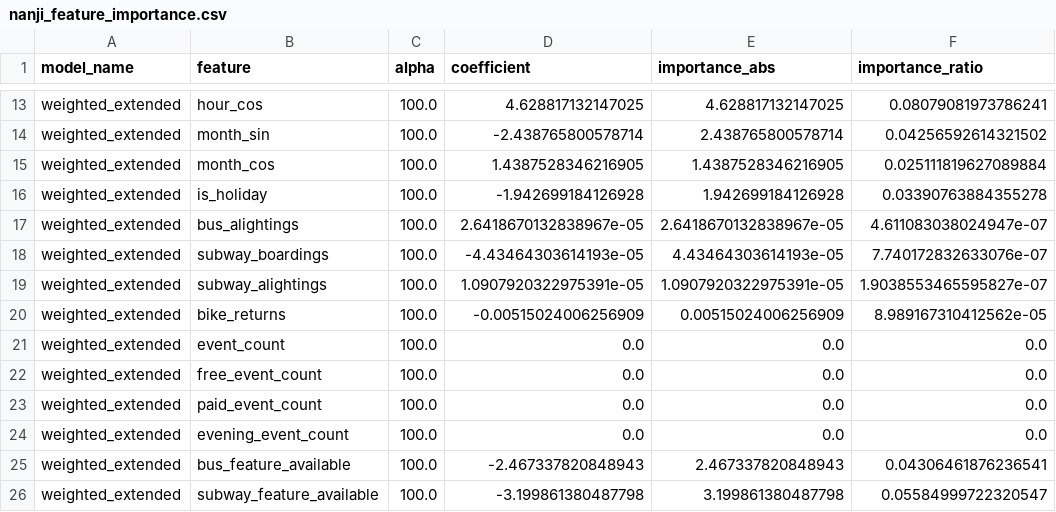
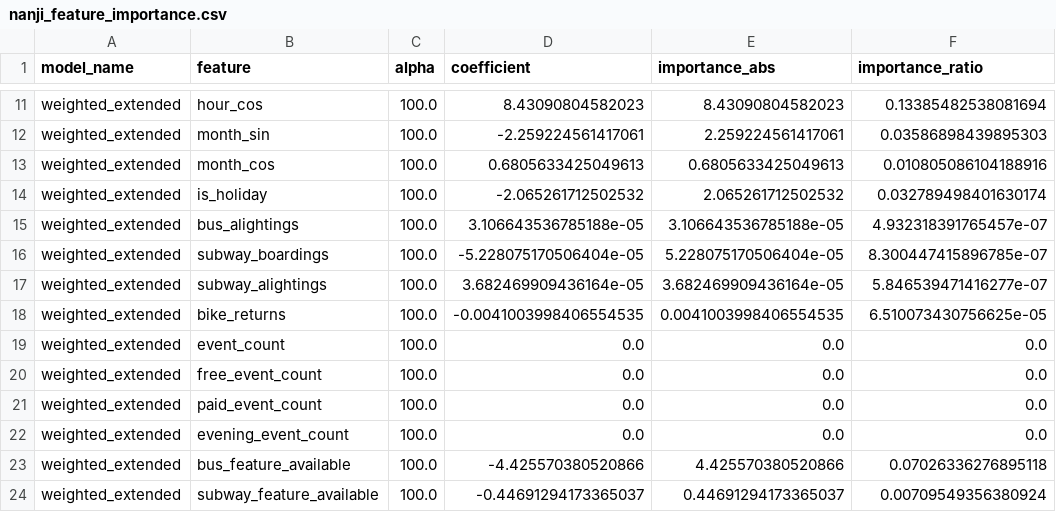
Before and after one commit to AI-MegaStudy/nanji_work, a CSV file: hmw/Note/nanji_outputs_change/nanji_feature_importance.csv, drawn as a sheet; only a part is shown, gaps mark what is left out; addresses are those after the commit; the diff covers the shown part only; the diff names each change by its address in the sheet, - before the commit and + after, or states it on an @@ line.

```diff
--- a/hmw/Note/nanji_outputs_change/nanji_feature_importance.csv
+++ b/hmw/Note/nanji_outputs_change/nanji_feature_importance.csv
-D11 (coefficient): 4.628817132147025
+D11 (coefficient): 8.43090804582023
-E11 (importance_abs): 4.628817132147025
+E11 (importance_abs): 8.43090804582023
-F11 (importance_ratio): 0.08079081973786241
+F11 (importance_ratio): 0.13385482538081694
-D12 (coefficient): -2.438765800578714
+D12 (coefficient): -2.259224561417061
-E12 (importance_abs): 2.438765800578714
+E12 (importance_abs): 2.259224561417061
-F12 (importance_ratio): 0.04256592614321502
+F12 (importance_ratio): 0.03586898439895303
-D13 (coefficient): 1.4387528346216905
+D13 (coefficient): 0.6805633425049613
-E13 (importance_abs): 1.4387528346216905
+E13 (importance_abs): 0.6805633425049613
-F13 (importance_ratio): 0.025111819627089884
+F13 (importance_ratio): 0.010805086104188916
-D14 (coefficient): -1.942699184126928
+D14 (coefficient): -2.065261712502532
-E14 (importance_abs): 1.942699184126928
+E14 (importance_abs): 2.065261712502532
-F14 (importance_ratio): 0.03390763884355278
+F14 (importance_ratio): 0.032789498401630174
-D15 (coefficient): 2.6418670132838967e-05
+D15 (coefficient): 3.106643536785188e-05
-E15 (importance_abs): 2.6418670132838967e-05
+E15 (importance_abs): 3.106643536785188e-05
-F15 (importance_ratio): 4.611083038024947e-07
+F15 (importance_ratio): 4.932318391765457e-07
-D16 (coefficient): -4.43464303614193e-05
+D16 (coefficient): -5.228075170506404e-05
-E16 (importance_abs): 4.43464303614193e-05
+E16 (importance_abs): 5.228075170506404e-05
-F16 (importance_ratio): 7.740172832633076e-07
+F16 (importance_ratio): 8.300447415896785e-07
-D17 (coefficient): 1.0907920322975391e-05
+D17 (coefficient): 3.682469909436164e-05
-E17 (importance_abs): 1.0907920322975391e-05
+E17 (importance_abs): 3.682469909436164e-05
-F17 (importance_ratio): 1.9038553465595827e-07
+F17 (importance_ratio): 5.846539471416277e-07
-D18 (coefficient): -0.00515024006256909
+D18 (coefficient): -0.0041003998406554535
-E18 (importance_abs): 0.00515024006256909
+E18 (importance_abs): 0.0041003998406554535
-F18 (importance_ratio): 8.989167310412562e-05
+F18 (importance_ratio): 6.510073430756625e-05
-D23 (coefficient): -2.467337820848943
+D23 (coefficient): -4.425570380520866
-E23 (importance_abs): 2.467337820848943
+E23 (importance_abs): 4.425570380520866
-F23 (importance_ratio): 0.04306461876236541
+F23 (importance_ratio): 0.07026336276895118
-D24 (coefficient): -3.199861380487798
+D24 (coefficient): -0.44691294173365037
-E24 (importance_abs): 3.199861380487798
+E24 (importance_abs): 0.44691294173365037
-F24 (importance_ratio): 0.05584999722320547
+F24 (importance_ratio): 0.00709549356380924
```
Also changed, not shown: 2 removed rows and 80 edited cells elsewhere in this file, hmw/Note/nanji_outputs_change/nanji_feature_correlation_matrix.csv, hmw/Note/nanji_outputs_change/nanji_feature_correlation_pairs.csv, 21 other files.
